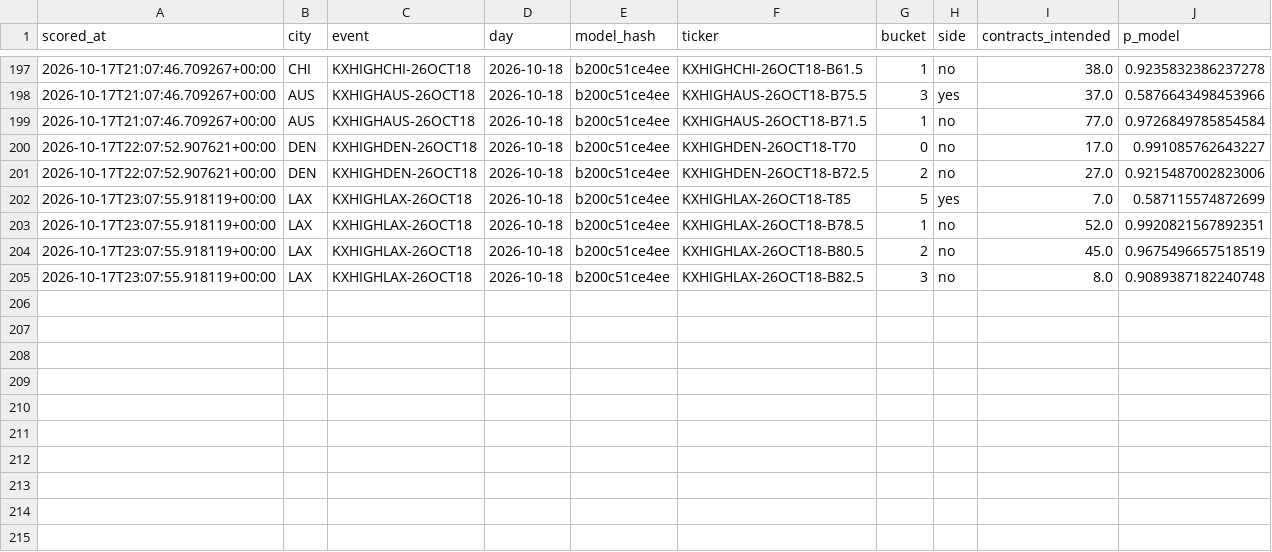
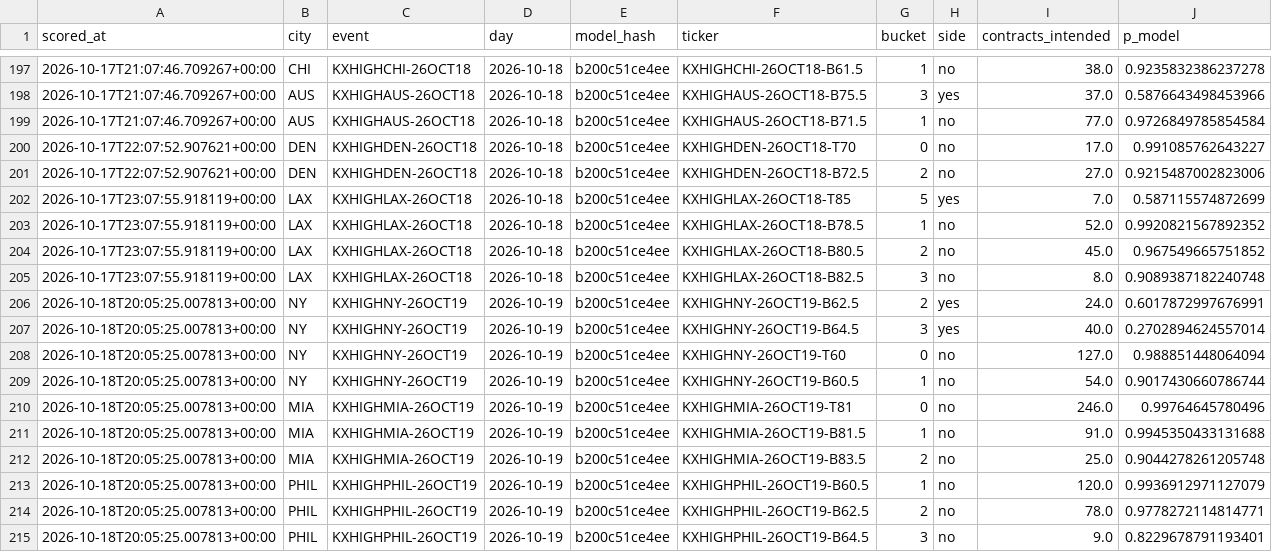
Before and after one commit to physicalreasoning/isotherm, a CSV file: trades.csv, drawn as a sheet; only a part is shown, gaps mark what is left out.

```diff
--- a/trades.csv
+++ b/trades.csv
@@ -202,4 +202,14 @@ scored_at,city,event,day,model_hash,ticker,bucket,side,contracts_intended,p_mode
 2026-10-17T23:07:55.918119+00:00,LAX,KXHIGHLAX-26OCT18,2026-10-18,b200c51ce4ee,KXHIGHLAX-26OCT18-T85,5,yes,7.0,0.587115574872699
-2026-10-17T23:07:55.918119+00:00,LAX,KXHIGHLAX-26OCT18,2026-10-18,b200c51ce4ee,KXHIGHLAX-26OCT18-B78.5,1,no,52.0,0.9920821567892351
-2026-10-17T23:07:55.918119+00:00,LAX,KXHIGHLAX-26OCT18,2026-10-18,b200c51ce4ee,KXHIGHLAX-26OCT18-B80.5,2,no,45.0,0.9675496657518519
+2026-10-17T23:07:55.918119+00:00,LAX,KXHIGHLAX-26OCT18,2026-10-18,b200c51ce4ee,KXHIGHLAX-26OCT18-B78.5,1,no,52.0,0.9920821567892352
+2026-10-17T23:07:55.918119+00:00,LAX,KXHIGHLAX-26OCT18,2026-10-18,b200c51ce4ee,KXHIGHLAX-26OCT18-B80.5,2,no,45.0,0.967549665751852
 2026-10-17T23:07:55.918119+00:00,LAX,KXHIGHLAX-26OCT18,2026-10-18,b200c51ce4ee,KXHIGHLAX-26OCT18-B82.5,3,no,8.0,0.9089387182240748
+2026-10-18T20:05:25.007813+00:00,NY,KXHIGHNY-26OCT19,2026-10-19,b200c51ce4ee,KXHIGHNY-26OCT19-B62.5,2,yes,24.0,0.6017872997676991
+2026-10-18T20:05:25.007813+00:00,NY,KXHIGHNY-26OCT19,2026-10-19,b200c51ce4ee,KXHIGHNY-26OCT19-B64.5,3,yes,40.0,0.2702894624557014
+2026-10-18T20:05:25.007813+00:00,NY,KXHIGHNY-26OCT19,2026-10-19,b200c51ce4ee,KXHIGHNY-26OCT19-T60,0,no,127.0,0.988851448064094
+2026-10-18T20:05:25.007813+00:00,NY,KXHIGHNY-26OCT19,2026-10-19,b200c51ce4ee,KXHIGHNY-26OCT19-B60.5,1,no,54.0,0.9017430660786744
+2026-10-18T20:05:25.007813+00:00,MIA,KXHIGHMIA-26OCT19,2026-10-19,b200c51ce4ee,KXHIGHMIA-26OCT19-T81,0,no,246.0,0.99764645780496
+2026-10-18T20:05:25.007813+00:00,MIA,KXHIGHMIA-26OCT19,2026-10-19,b200c51ce4ee,KXHIGHMIA-26OCT19-B81.5,1,no,91.0,0.9945350433131688
+2026-10-18T20:05:25.007813+00:00,MIA,KXHIGHMIA-26OCT19,2026-10-19,b200c51ce4ee,KXHIGHMIA-26OCT19-B83.5,2,no,25.0,0.9044278261205748
+2026-10-18T20:05:25.007813+00:00,PHIL,KXHIGHPHIL-26OCT19,2026-10-19,b200c51ce4ee,KXHIGHPHIL-26OCT19-B60.5,1,no,120.0,0.9936912971127079
+2026-10-18T20:05:25.007813+00:00,PHIL,KXHIGHPHIL-26OCT19,2026-10-19,b200c51ce4ee,KXHIGHPHIL-26OCT19-B62.5,2,no,78.0,0.9778272114814771
+2026-10-18T20:05:25.007813+00:00,PHIL,KXHIGHPHIL-26OCT19,2026-10-19,b200c51ce4ee,KXHIGHPHIL-26OCT19-B64.5,3,no,9.0,0.8229678791193401
```
Also changed, not shown: predictions.csv, runs.csv, 1 other file.
